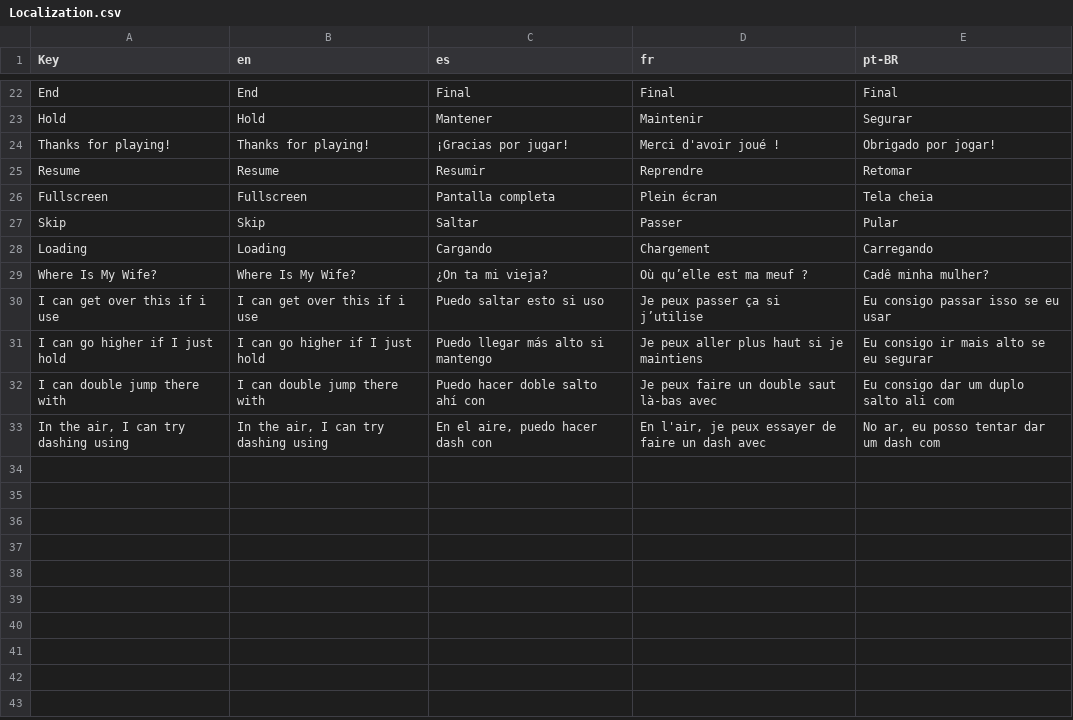
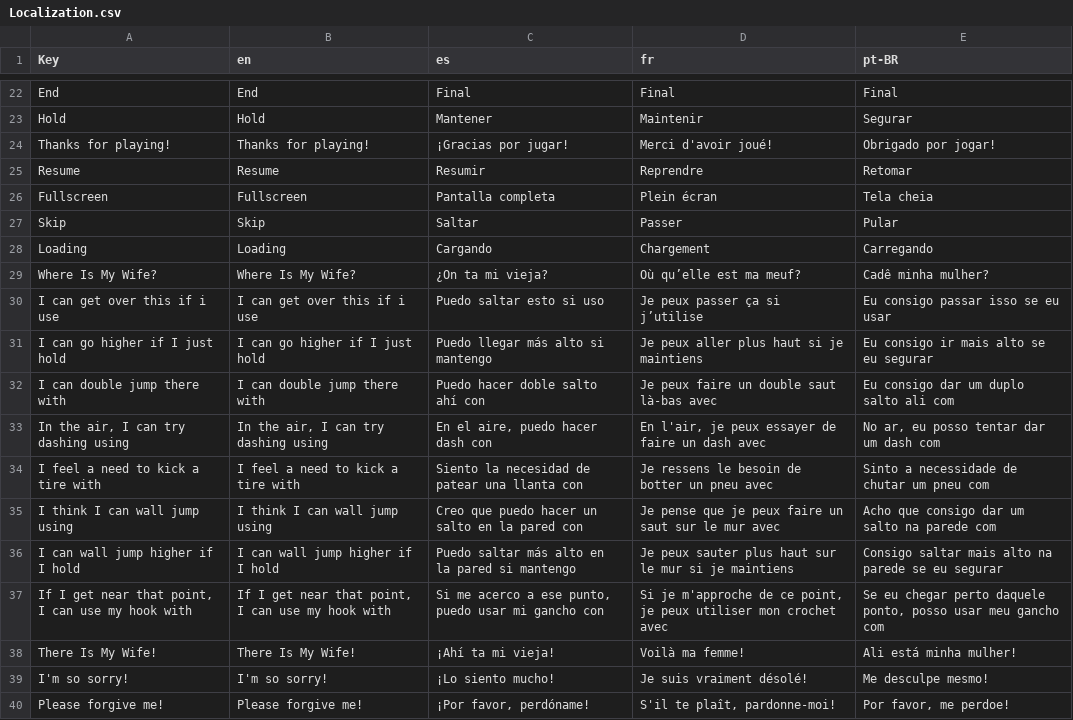
Before and after one commit to Blamcho/where-is-my-wife, a CSV file: Where_Is_My_Wife/Assets/Resources/Localization.csv, drawn as a sheet; only a part is shown, gaps mark what is left out.

```diff
--- a/Where_Is_My_Wife/Assets/Resources/Localization.csv
+++ b/Where_Is_My_Wife/Assets/Resources/Localization.csv
@@ -23,3 +23,3 @@ End,End,Final,Final,Final
 Hold,Hold,Mantener,Maintenir,Segurar
-Thanks for playing!,Thanks for playing!,¡Gracias por jugar!,Merci d'avoir joué !,Obrigado por jogar!
+Thanks for playing!,Thanks for playing!,¡Gracias por jugar!,Merci d'avoir joué!,Obrigado por jogar!
 Resume,Resume,Resumir,Reprendre,Retomar
@@ -28,3 +28,3 @@ Skip,Skip,Saltar,Passer,Pular
 Loading,Loading,Cargando,Chargement,Carregando
-Where Is My Wife?,Where Is My Wife?,¿On ta mi vieja?,Où qu’elle est ma meuf ?,Cadê minha mulher?
+Where Is My Wife?,Where Is My Wife?,¿On ta mi vieja?,Où qu’elle est ma meuf?,Cadê minha mulher?
 I can get over this if i use,I can get over this if i use,Puedo saltar esto si uso,Je peux passer ça si j’utilise,Eu consigo passar isso se eu usar
@@ -33 +33,8 @@ I can double jump there with,I can double jump there with,Puedo hacer doble salt
 "In the air, I can try dashing using","In the air, I can try dashing using","En el aire, puedo hacer dash con","En l'air, je peux essayer de faire un dash avec","No ar, eu posso tentar dar um dash com"
+I feel a need to kick a tire with,I feel a need to kick a tire with,Siento la necesidad de patear una llanta con,Je ressens le besoin de botter un pneu avec,Sinto a necessidade de chutar um pneu com
+I think I can wall jump using,I think I can wall jump using,Creo que puedo hacer un salto en la pared con,Je pense que je peux faire un saut sur le mur avec,Acho que consigo dar um salto na parede com
+I can wall jump higher if I hold,I can wall jump higher if I hold,Puedo saltar más alto en la pared si mantengo,Je peux sauter plus haut sur le mur si je maintiens,Consigo saltar mais alto na parede se eu segurar
+"If I get near that point, I can use my hook with","If I get near that point, I can use my hook with","Si me acerco a ese punto, puedo usar mi gancho con","Si je m'approche de ce point, je peux utiliser mon crochet avec","Se eu chegar perto daquele ponto, posso usar meu gancho com"
+There Is My Wife!,There Is My Wife!,¡Ahí ta mi vieja!,Voilà ma femme!,Ali está minha mulher!
+I'm so sorry!,I'm so sorry!,¡Lo siento mucho!,Je suis vraiment désolé!,Me desculpe mesmo!
+Please forgive me!,Please forgive me!,"¡Por favor, perdóname!","S'il te plaît, pardonne-moi!","Por favor, me perdoe!"
```
Also changed, not shown: 12 other files.
